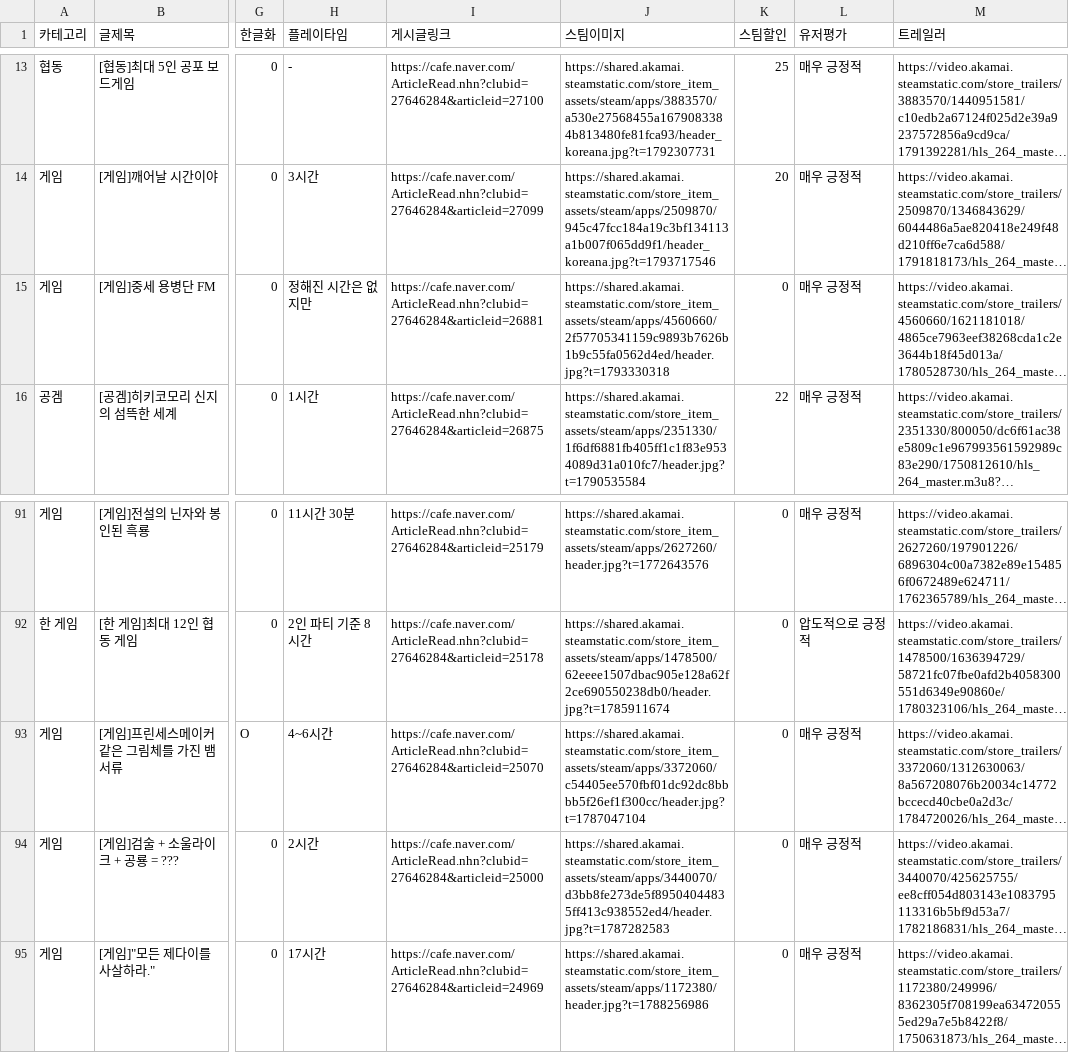
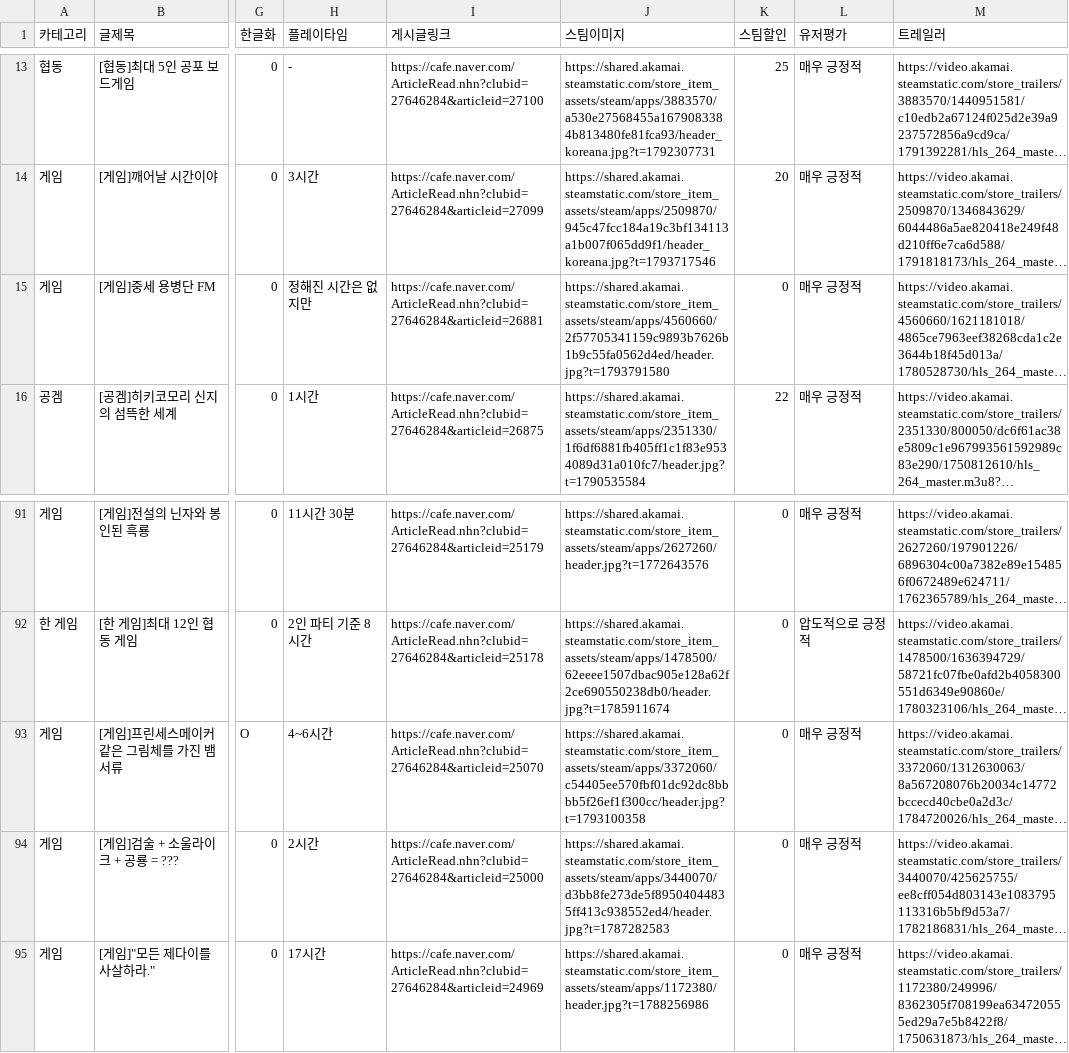
Before and after one commit to xnoa03/harry-game-list, a CSV file: harry_game_list_final.csv, drawn as a sheet; only a part is shown, gaps mark what is left out; long unchanged cells end in …; the diff names each change by its address in the sheet, - before the commit and + after, or states it on an @@ line.

```diff
--- a/harry_game_list_final.csv
+++ b/harry_game_list_final.csv
-J15 (스팀이미지): https://shared.akamai.steamstatic.com/store_item_assets/steam/apps/4560660/2f57705341159c9893b7626b1b9c55fa0562d4ed/header.jpg?t=1793330318
+J15 (스팀이미지): https://shared.akamai.steamstatic.com/store_item_assets/steam/apps/4560660/2f57705341159c9893b7626b1b9c55fa0562d4ed/header.jpg?t=1793791580
-J93 (스팀이미지): https://shared.akamai.steamstatic.com/store_item_assets/steam/apps/3372060/c54405ee570fbf01dc92dc8bbbb5f26ef1f300cc/header.jpg?t=1787047104
+J93 (스팀이미지): https://shared.akamai.steamstatic.com/store_item_assets/steam/apps/3372060/c54405ee570fbf01dc92dc8bbbb5f26ef1f300cc/header.jpg?t=1793100358
```
Also changed, not shown: 1 other file.
